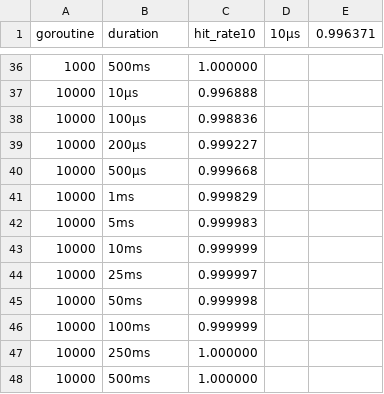
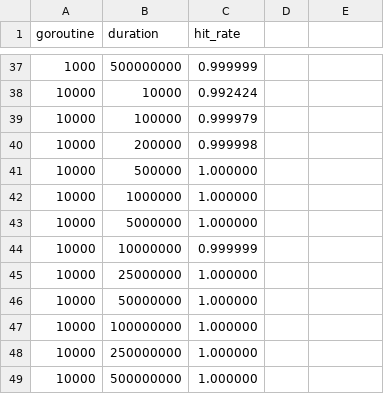
Before and after one commit to vdaas/vald, a CSV file: internal/singleflight/singleflight/syncmap.csv, drawn as a sheet; only a part is shown, gaps mark what is left out; the diff covers the shown part only.

```diff
--- a/internal/singleflight/singleflight/syncmap.csv
+++ b/internal/singleflight/singleflight/syncmap.csv
@@ -1 +1 @@
-goroutine,duration,hit_rate10,10µs,0.996371
+goroutine,duration,hit_rate
@@ -36,13 +37,13 @@ goroutine,duration,hit_rate10,10µs,0.996371
-1000,500ms,1.000000
-10000,10µs,0.996888
-10000,100µs,0.998836
-10000,200µs,0.999227
-10000,500µs,0.999668
-10000,1ms,0.999829
-10000,5ms,0.999983
-10000,10ms,0.999999
-10000,25ms,0.999997
-10000,50ms,0.999998
-10000,100ms,0.999999
-10000,250ms,1.000000
-10000,500ms,1.000000
+1000,500000000,0.999999
+10000,10000,0.992424
+10000,100000,0.999979
+10000,200000,0.999998
+10000,500000,1.000000
+10000,1000000,1.000000
+10000,5000000,1.000000
+10000,10000000,0.999999
+10000,25000000,1.000000
+10000,50000000,1.000000
+10000,100000000,1.000000
+10000,250000000,1.000000
+10000,500000000,1.000000
```
Also changed, not shown: 3 added rows, 2 removed rows and 58 edited cells elsewhere in this file, internal/singleflight/singleflight/mutex.csv, 1 other file.
